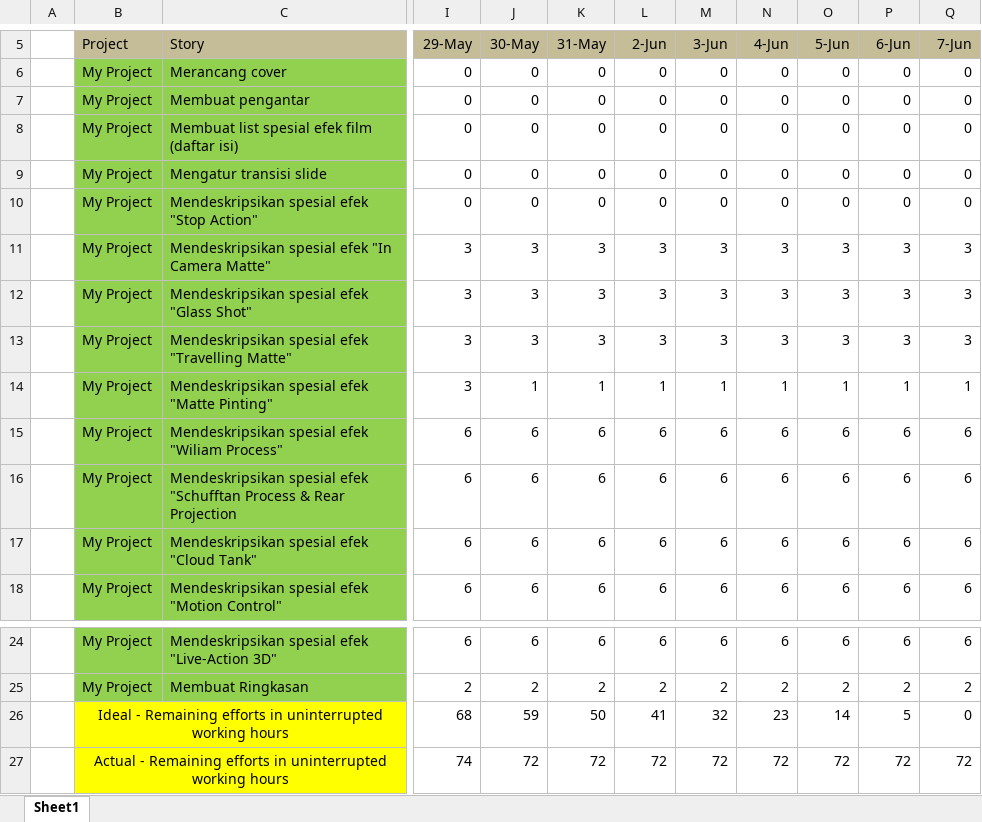
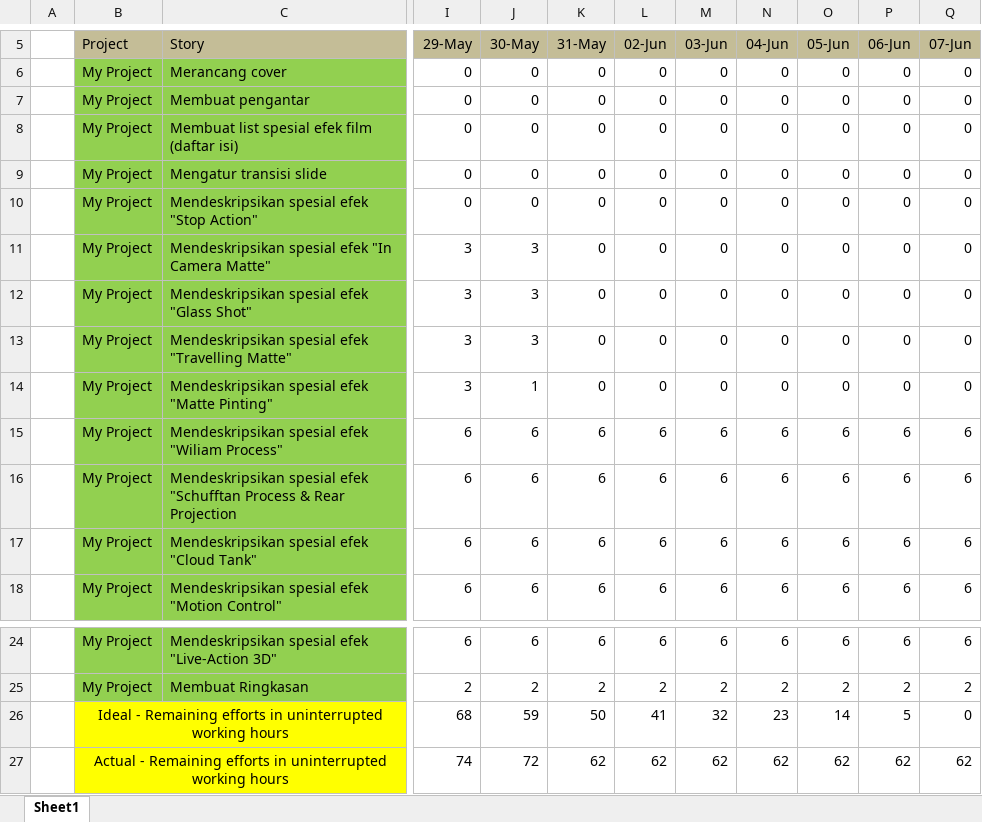
Before and after one commit to haesde/Presentasi-TKPPL, an Excel workbook: src/BurntDownChart.xlsx, sheet Sheet1, drawn as a sheet; only a part is shown, gaps mark what is left out; values as stored, in another font and other column widths than the file's, no borders; charts and pictures not drawn; the diff names each change by its address in the sheet, - before the commit and + after, or states it on an @@ line.

Commit message:
edit some typo error & update logbook and burntdownchart

```diff
--- a/src/BurntDownChart.xlsx (sheet Sheet1)
+++ b/src/BurntDownChart.xlsx (sheet Sheet1)
-L5: 2-Jun
+L5: 02-Jun
-M5: 3-Jun
+M5: 03-Jun
-N5: 4-Jun
+N5: 04-Jun
-O5: 5-Jun
+O5: 05-Jun
-P5: 6-Jun
+P5: 06-Jun
-Q5: 7-Jun
+Q5: 07-Jun
-K11:K13 (31-May): 3
+K11:K13 (31-May): 0
-L11:L13 (02-Jun): 3
+L11:L13 (02-Jun): 0
-M11:M13 (03-Jun): 3
+M11:M13 (03-Jun): 0
-N11:N13 (04-Jun): 3
+N11:N13 (04-Jun): 0
-O11:O13 (05-Jun): 3
+O11:O13 (05-Jun): 0
-P11:P13 (06-Jun): 3
+P11:P13 (06-Jun): 0
-Q11:Q13 (07-Jun): 3
+Q11:Q13 (07-Jun): 0
-K14 (31-May): 1
+K14 (31-May): 0
-L14 (02-Jun): 1
+L14 (02-Jun): 0
-M14 (03-Jun): 1
+M14 (03-Jun): 0
-N14 (04-Jun): 1
+N14 (04-Jun): 0
-O14 (05-Jun): 1
+O14 (05-Jun): 0
-P14 (06-Jun): 1
+P14 (06-Jun): 0
-Q14 (07-Jun): 1
+Q14 (07-Jun): 0
-K27 (31-May): 72
+K27 (31-May): 62
-L27 (02-Jun): 72
+L27 (02-Jun): 62
-M27 (03-Jun): 72
+M27 (03-Jun): 62
-N27 (04-Jun): 72
+N27 (04-Jun): 62
-O27 (05-Jun): 72
+O27 (05-Jun): 62
-P27 (06-Jun): 72
+P27 (06-Jun): 62
-Q27 (07-Jun): 72
+Q27 (07-Jun): 62
```
Also changed, not shown: charts or pictures, 2 other files.
